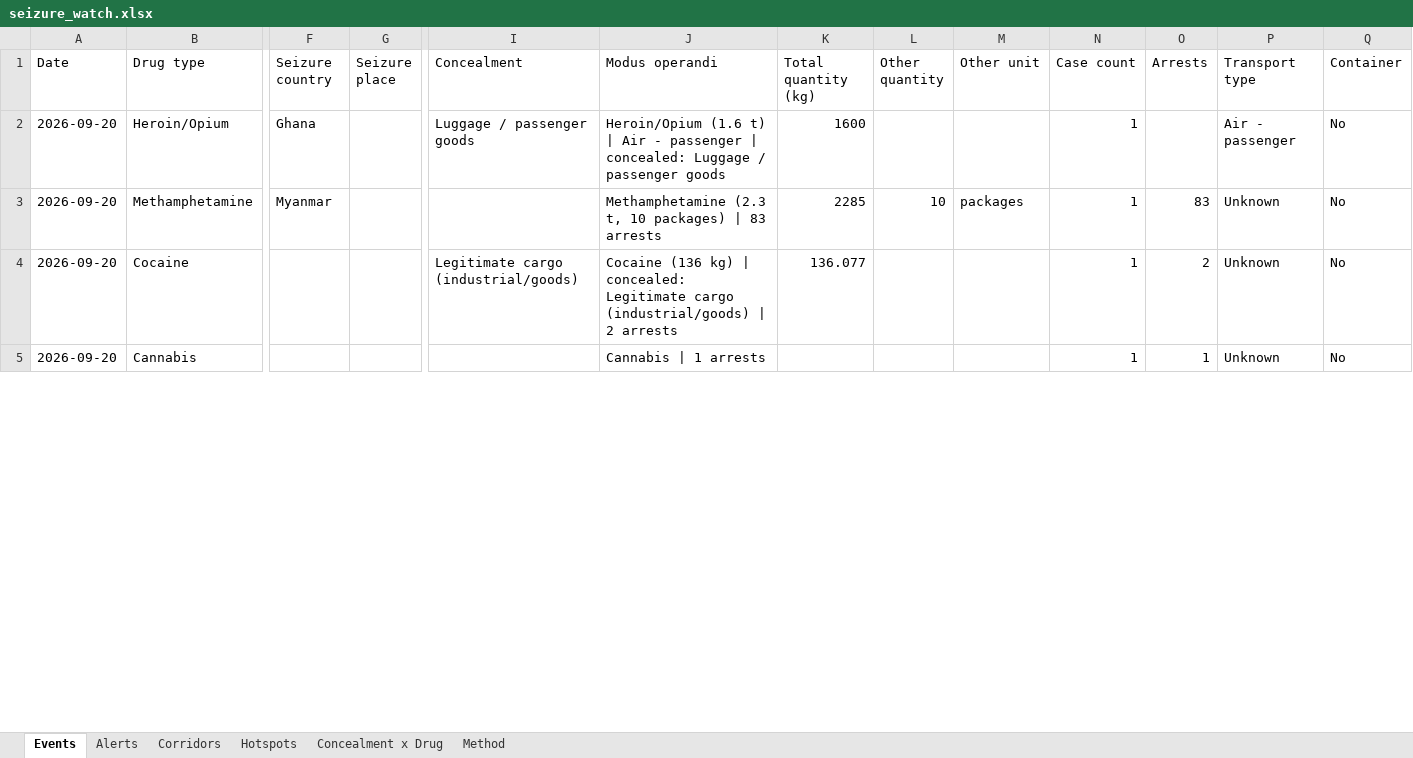
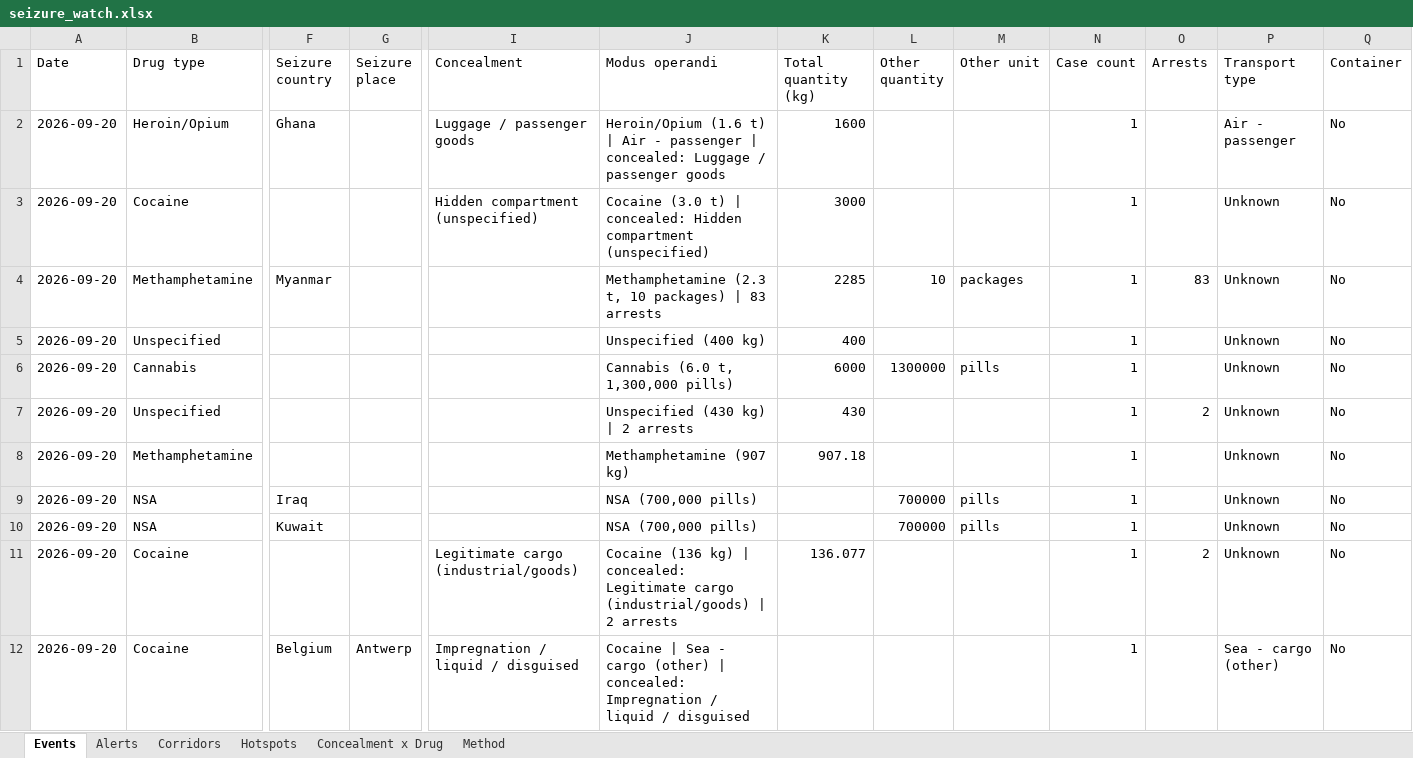
Before and after one commit to glretief-ux/Seizure-watch-, an Excel workbook: docs/seizure_watch.xlsx, sheet Events, drawn as a sheet; only a part is shown, gaps mark what is left out; the shorter side is filled out with more unchanged rows; values as stored, in another font and other column widths than the file's, no borders; rows hold the shown columns only; the diff covers the shown part only; the diff names each change by its address in the sheet, - before the commit and + after, or states it on an @@ line.

```diff
--- a/docs/seizure_watch.xlsx (sheet Events)
+++ b/docs/seizure_watch.xlsx (sheet Events)
+row 3: 2026-09-20 | Cocaine |  |  | Hidden compartment (unspecified) | Cocaine (3.0 t) | concealed: Hidden compartment (unspecified) | 3000 |  |  | 1 |  | Unknown | No
+row 5: 2026-09-20 | Unspecified |  |  |  | Unspecified (400 kg) | 400 |  |  | 1 |  | Unknown | No
+row 6: 2026-09-20 | Cannabis |  |  |  | Cannabis (6.0 t, 1,300,000 pills) | 6000 | 1300000 | pills | 1 |  | Unknown | No
+row 7: 2026-09-20 | Unspecified |  |  |  | Unspecified (430 kg) | 2 arrests | 430 |  |  | 1 | 2 | Unknown | No
+row 8: 2026-09-20 | Methamphetamine |  |  |  | Methamphetamine (907 kg) | 907.18 |  |  | 1 |  | Unknown | No
+row 9: 2026-09-20 | NSA | Iraq |  |  | NSA (700,000 pills) |  | 700000 | pills | 1 |  | Unknown | No
+row 10: 2026-09-20 | NSA | Kuwait |  |  | NSA (700,000 pills) |  | 700000 | pills | 1 |  | Unknown | No
+row 12: 2026-09-20 | Cocaine | Belgium | Antwerp | Impregnation / liquid / disguised | Cocaine | Sea - cargo (other) | concealed: Impregnation / liquid / disguised |  |  |  | 1 |  | Sea - cargo (other) | No
```
Also changed, not shown: 76 added rows, 1 removed row, 29 moved rows and 70 edited cells elsewhere in this sheet, sheet Hotspots, sheet Concealment x Drug, sheet Corridors, 3 other files.
